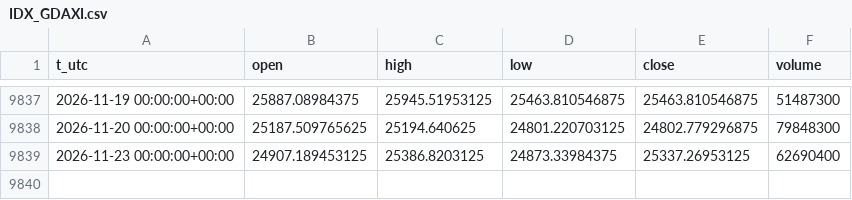
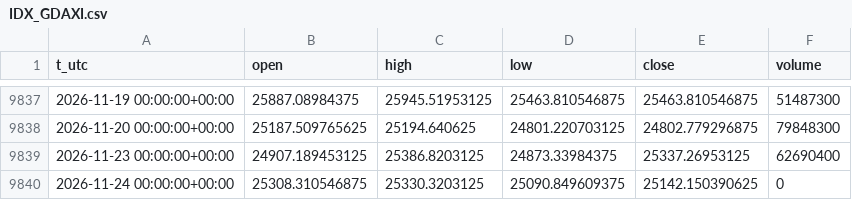
Before and after one commit to egedogann/piyasa-veri, a CSV file: data/d1/IDX_GDAXI.csv, drawn as a sheet; only a part is shown, gaps mark what is left out; the diff names each change by its address in the sheet, - before the commit and + after, or states it on an @@ line.

```diff
--- a/data/d1/IDX_GDAXI.csv
+++ b/data/d1/IDX_GDAXI.csv
+row 9840: 2026-11-24 00:00:00+00:00 | 25308.310546875 | 25330.3203125 | 25090.849609375 | 25142.150390625 | 0
```
Also changed, not shown: data/d1/IDX_STOXX50E.csv, data/d1/IDX_VIX.csv, 18 other files.
